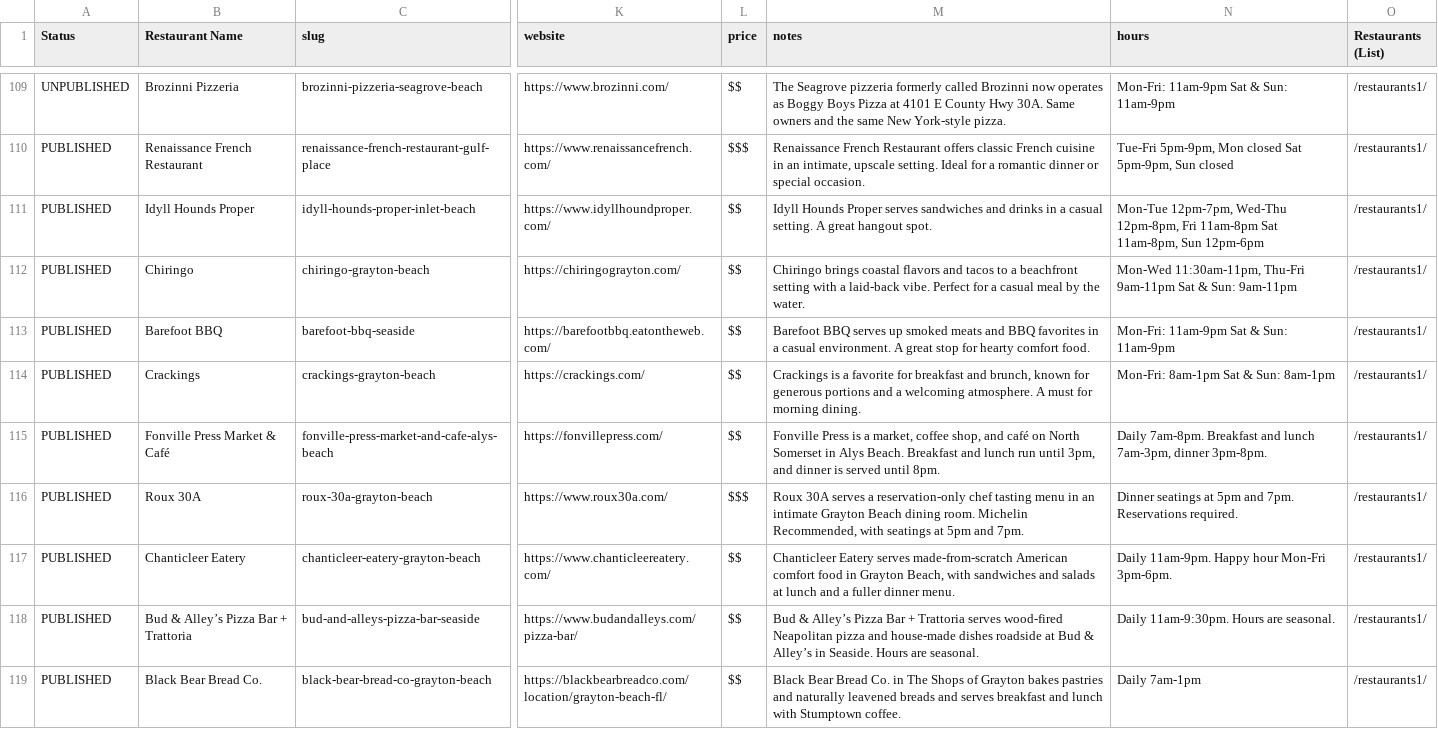
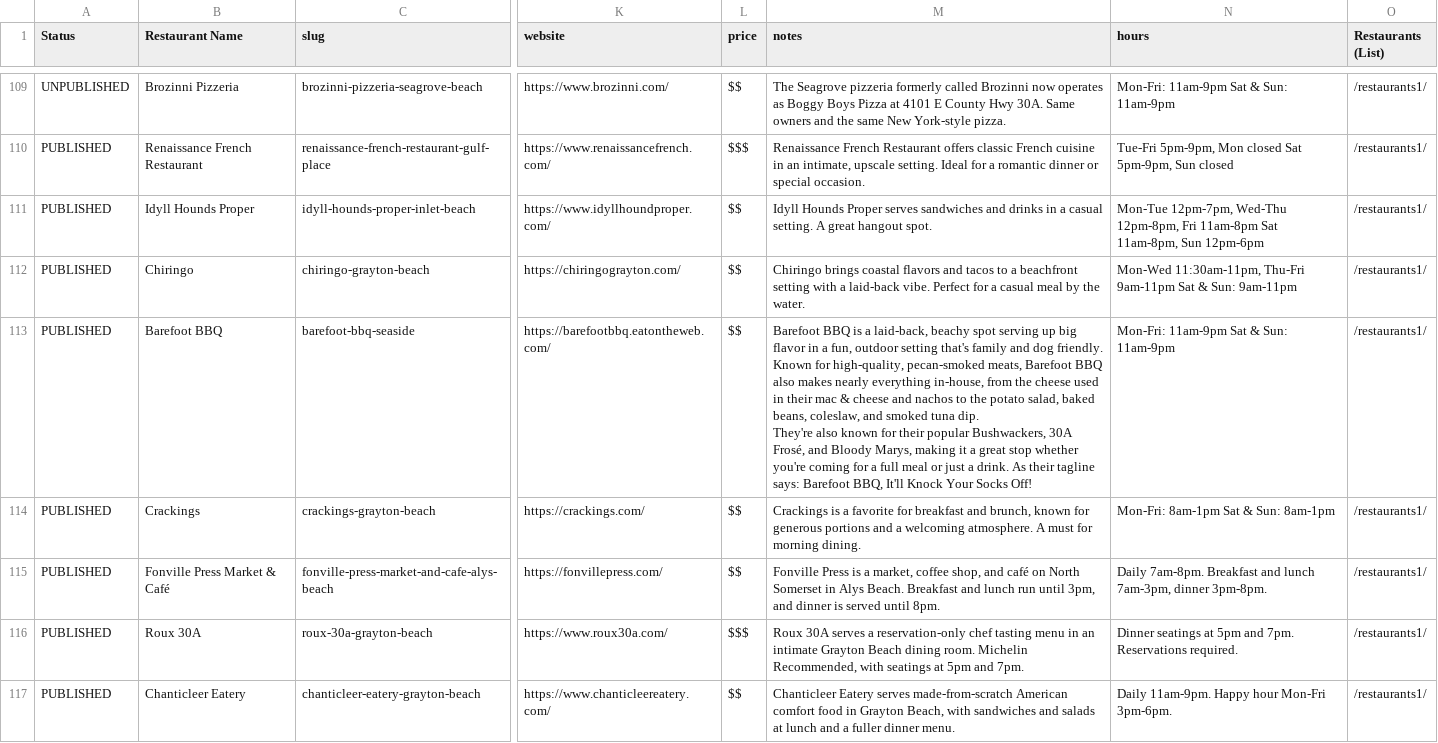
Before and after one commit to marcongit850/eatingon30A, a CSV file: data/restaurants.csv, drawn as a sheet; only a part is shown, gaps mark what is left out; the shorter side is filled out with more unchanged rows; ↵ is a line break in a cell; the diff names each change by its address in the sheet, - before the commit and + after, or states it on an @@ line.

```diff
--- a/data/restaurants.csv
+++ b/data/restaurants.csv
-M113 (notes): Barefoot BBQ serves up smoked meats and BBQ favorites in a casual environment. A great stop for hearty comfort food.
+M113 (notes): Barefoot BBQ is a laid-back, beachy spot serving up big flavor in a fun, outdoor setting that's family and dog friendly. Known for high-quality, pecan-smoked meats, Barefoot BBQ also makes nearly everything in-house, from the cheese used in their mac & cheese and nachos to the potato salad, baked beans, coleslaw, and smoked tuna dip. ↵ They're also known for their popular Bushwackers, 30A Frosé, and Bloody Marys, making it a great stop whether you're coming for a full meal or just a drink. As their tagline says: Barefoot BBQ, It'll Knock Your Socks Off!
```
Also changed, not shown: 10 other files.
